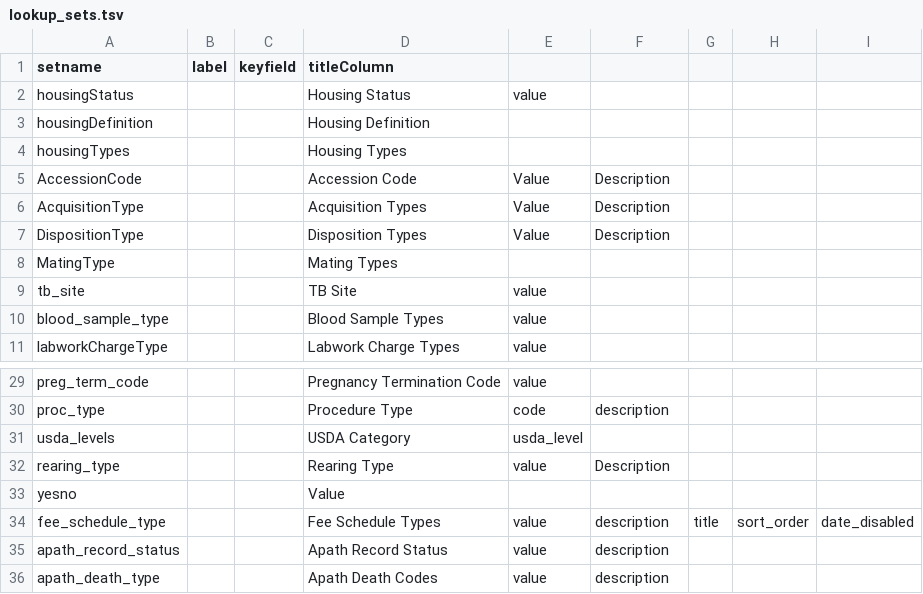
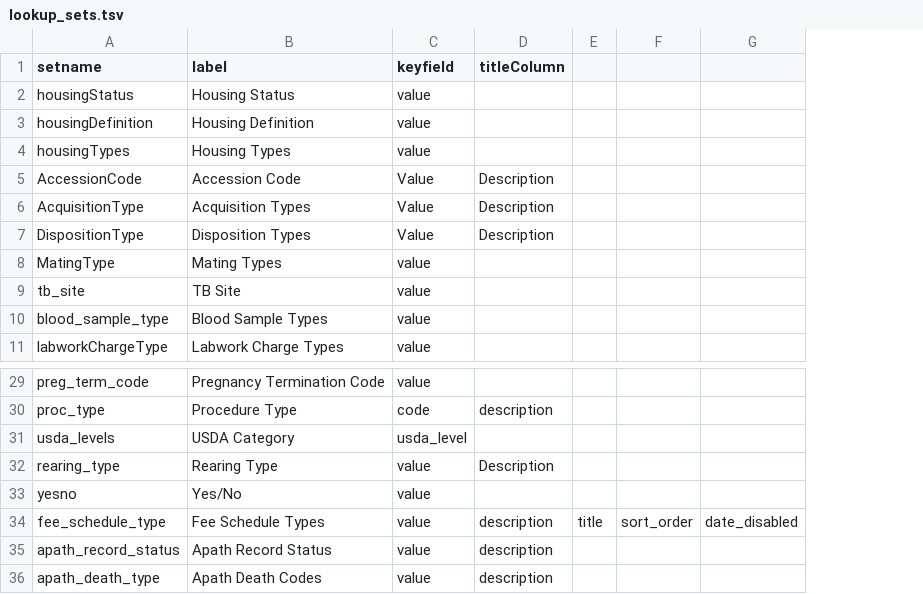
Before and after one commit to LabKey/snprcEHRModules, a TSV file: snprc_ehr/resources/data/lookup_sets.tsv, drawn as a sheet; only a part is shown, gaps mark what is left out; removed rows and columns are numbered as before the commit, all else as after; the diff names each change by its address in the sheet, - before the commit and + after, or states it on an @@ line.

Commit message:
snprc - test fixes and dataset cleanup

```diff
--- a/snprc_ehr/resources/data/lookup_sets.tsv
+++ b/snprc_ehr/resources/data/lookup_sets.tsv
-column B (label), empty
-column C (keyfield), empty
-B1: titleColumn
+B1: label
-C1: (empty)
+C1: keyfield
-D1: (empty)
+D1: titleColumn
-C3:C4 (keyfield): (empty)
+C3:C4 (keyfield): value
-C8 (keyfield): (empty)
+C8 (keyfield): value
-B33 (label): Value
+B33 (label): Yes/No
-C33 (keyfield): (empty)
+C33 (keyfield): value
```
Also changed, not shown: 6 other files.
